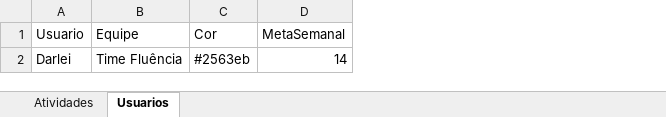
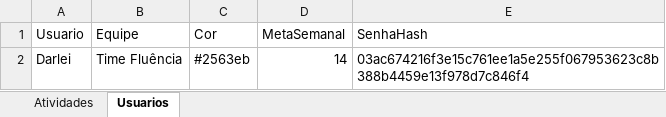
Before and after one commit to Jonh3456/englishdashboarddata, an Excel workbook: data/estudo_ingles_dados.xlsx, sheet Usuarios, drawn as a sheet; values as stored, in another font and other column widths than the file's, no borders; the diff names each change by its address in the sheet, - before the commit and + after, or states it on an @@ line.

Commit message:
Definir PIN inicial de Darlei

```diff
--- a/data/estudo_ingles_dados.xlsx (sheet Usuarios)
+++ b/data/estudo_ingles_dados.xlsx (sheet Usuarios)
+column E (SenhaHash), row 2: 03ac674216f3e15c761ee1a5e255f067953623c8b388b4459e13f978d7c846f4
```
